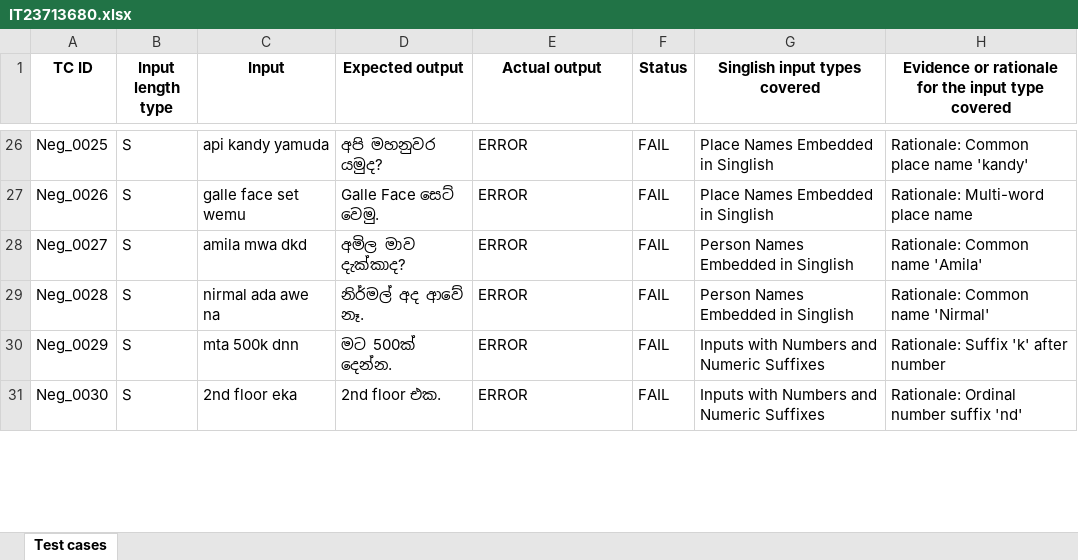
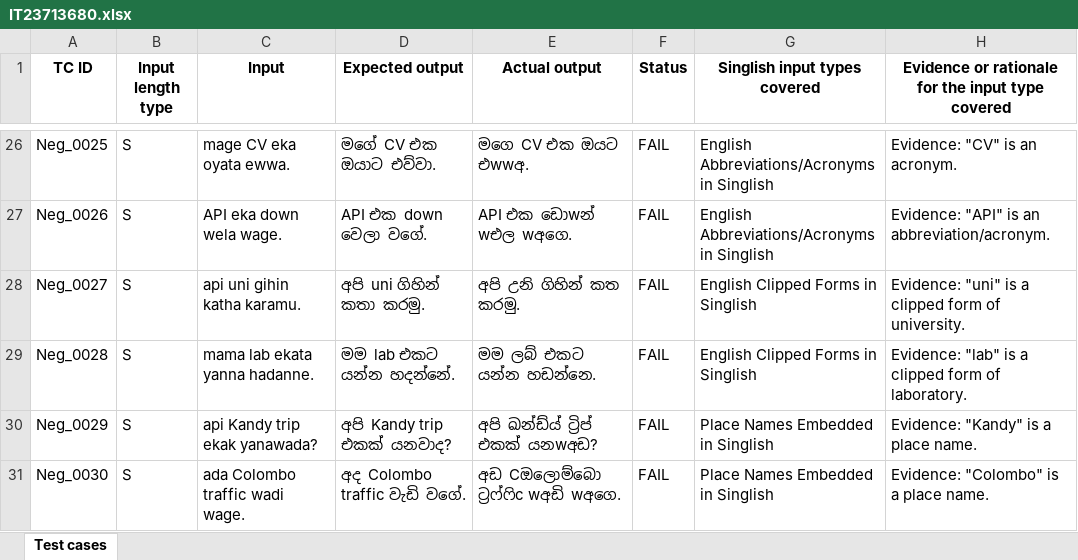
Before and after one commit to Janith854/IT23713680_ITPM_Assignment_1, an Excel workbook: IT23713680.xlsx, sheet Test cases, drawn as a sheet; only a part is shown, gaps mark what is left out; values as stored, in another font and other column widths than the file's, no borders; the diff covers the shown part only; the diff names each change by its address in the sheet, - before the commit and + after, or states it on an @@ line.

```diff
--- a/IT23713680.xlsx (sheet Test cases)
+++ b/IT23713680.xlsx (sheet Test cases)
-C26 (Input): api kandy yamuda
+C26 (Input): mage CV eka oyata ewwa.
-D26 (Expected output): අපි මහනුවර යමුද?
+D26 (Expected output): මගේ CV එක ඔයාට එව්වා.
-E26 (Actual output): ERROR
+E26 (Actual output): මගෙ CV එක ඔයට එwwඅ.
-G26:G27 (Singlish input types covered): Place Names Embedded in Singlish
+G26:G27 (Singlish input types covered): English Abbreviations/Acronyms in Singlish
-H26: Rationale: Common place name 'kandy'
+H26: Evidence: "CV" is an acronym.
-C27 (Input): galle face set wemu
+C27 (Input): API eka down wela wage.
-D27 (Expected output): Galle Face සෙට් වෙමු.
+D27 (Expected output): API එක down වෙලා වගේ.
-E27 (Actual output): ERROR
+E27 (Actual output): API එක ඩොwන් wඑල wඅගෙ.
-H27: Rationale: Multi-word place name
+H27: Evidence: "API" is an abbreviation/acronym.
-C28 (Input): amila mwa dkd
+C28 (Input): api uni gihin katha karamu.
-D28 (Expected output): අමිල මාව දැක්කාද?
+D28 (Expected output): අපි uni ගිහින් කතා කරමු.
-E28 (Actual output): ERROR
+E28 (Actual output): අපි උනි ගිහින් කත කරමු.
-G28:G29 (Singlish input types covered): Person Names Embedded in Singlish
+G28:G29 (Singlish input types covered): English Clipped Forms in Singlish
-H28: Rationale: Common name 'Amila'
+H28: Evidence: "uni" is a clipped form of university.
-C29 (Input): nirmal ada awe na
+C29 (Input): mama lab ekata yanna hadanne.
-D29 (Expected output): නිර්මල් අද ආවේ නෑ.
+D29 (Expected output): මම lab එකට යන්න හදන්නේ.
-E29 (Actual output): ERROR
+E29 (Actual output): මම ලබ් එකට යන්න හඩන්නෙ.
-H29: Rationale: Common name 'Nirmal'
+H29: Evidence: "lab" is a clipped form of laboratory.
-C30 (Input): mta 500k dnn
+C30 (Input): api Kandy trip ekak yanawada?
-D30 (Expected output): මට 500ක් දෙන්න.
+D30 (Expected output): අපි Kandy trip එකක් යනවාද?
-E30 (Actual output): ERROR
+E30 (Actual output): අපි ඛන්ඩ්ය් ට්‍රිප් එකක් යනwඅඩ?
-G30:G31 (Singlish input types covered): Inputs with Numbers and Numeric Suffixes
+G30:G31 (Singlish input types covered): Place Names Embedded in Singlish
-H30: Rationale: Suffix 'k' after number
+H30: Evidence: "Kandy" is a place name.
-C31 (Input): 2nd floor eka
+C31 (Input): ada Colombo traffic wadi wage.
-D31 (Expected output): 2nd floor එක.
+D31 (Expected output): අද Colombo traffic වැඩි වගේ.
-E31 (Actual output): ERROR
+E31 (Actual output): අඩ Cඔලොම්බො ට්‍රෆ්ෆිc wඅඩි wඅගෙ.
-H31: Rationale: Ordinal number suffix 'nd'
+H31: Evidence: "Colombo" is a place name.
```
Also changed, not shown: 244 edited cells elsewhere in this sheet, 2 other files.
